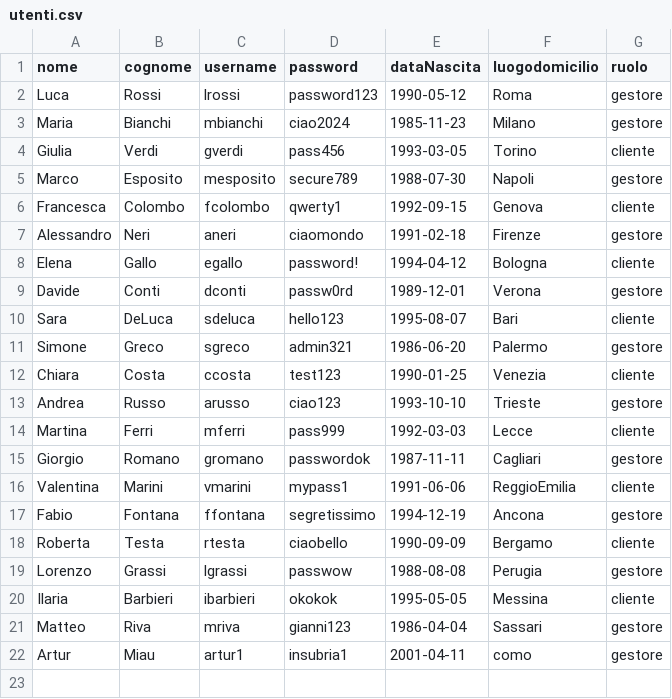
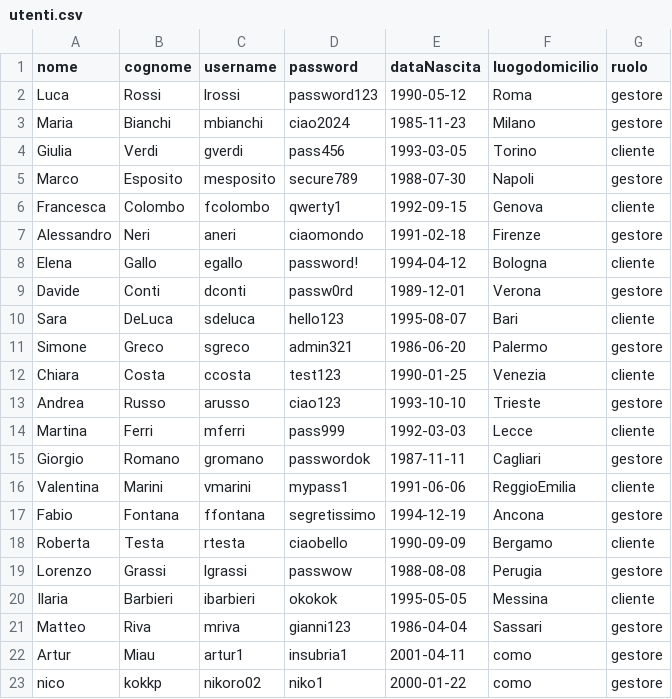
Before and after one commit to amukhinprog/theKnife, a CSV file: data/utenti.csv, drawn as a sheet.

```diff
--- a/data/utenti.csv
+++ b/data/utenti.csv
@@ -22 +22,2 @@ Matteo,Riva,mriva,gianni123,1986-04-04,Sassari,gestore
 Artur,Miau,artur1,insubria1,2001-04-11,como,gestore
+nico,kokkp,nikoro02,niko1,2000-01-22,como,gestore
```
Also changed, not shown: 5 other files.
